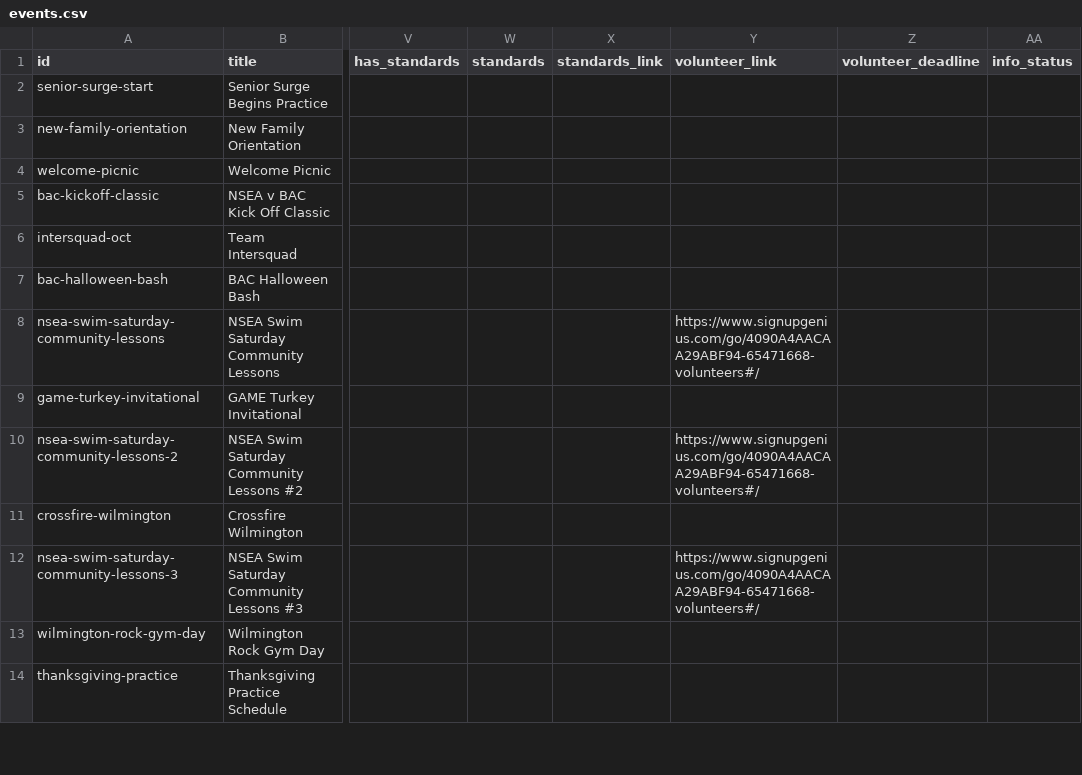
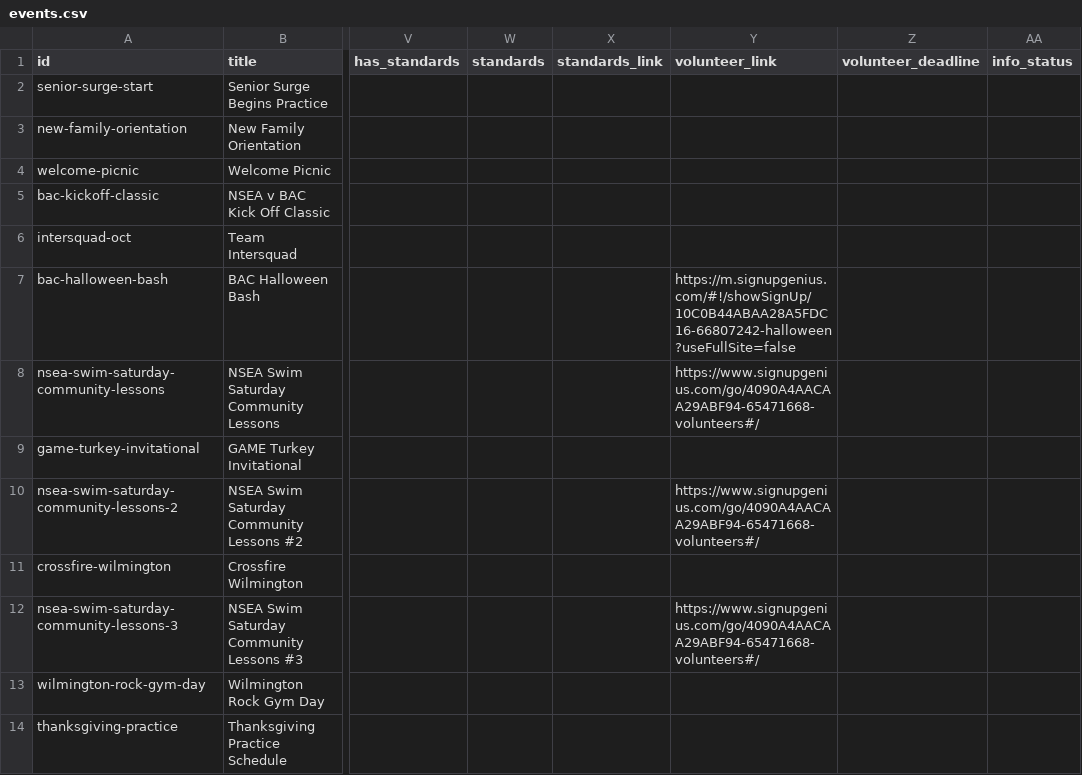
Before and after one commit to jpmerchant/nsea-events, a CSV file: data/events.csv, drawn as a sheet; only a part is shown, gaps mark what is left out; the diff names each change by its address in the sheet, - before the commit and + after, or states it on an @@ line.

Commit message:
Update events calendar
Edited in the NSEA admin console by jp@nseaswim.com

```diff
--- a/data/events.csv
+++ b/data/events.csv
-Y7 (volunteer_link): (empty)
+Y7 (volunteer_link): https://m.signupgenius.com/#!/showSignUp/10C0B44ABAA28A5FDC16-66807242-halloween?useFullSite=false
```
